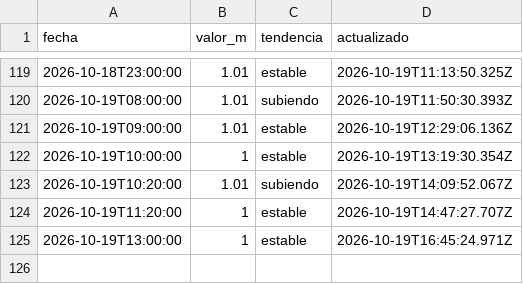
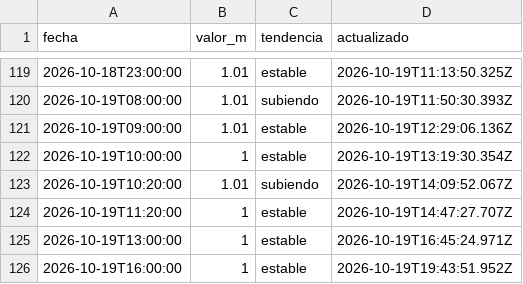
Before and after one commit to geraldinejacobs-ops/rio-lujan-bot, a CSV file: data/historial-rio-lujan.csv, drawn as a sheet; only a part is shown, gaps mark what is left out; the diff names each change by its address in the sheet, - before the commit and + after, or states it on an @@ line.

```diff
--- a/data/historial-rio-lujan.csv
+++ b/data/historial-rio-lujan.csv
+row 126: 2026-10-19T16:00:00 | 1 | estable | 2026-10-19T19:43:51.952Z
```
